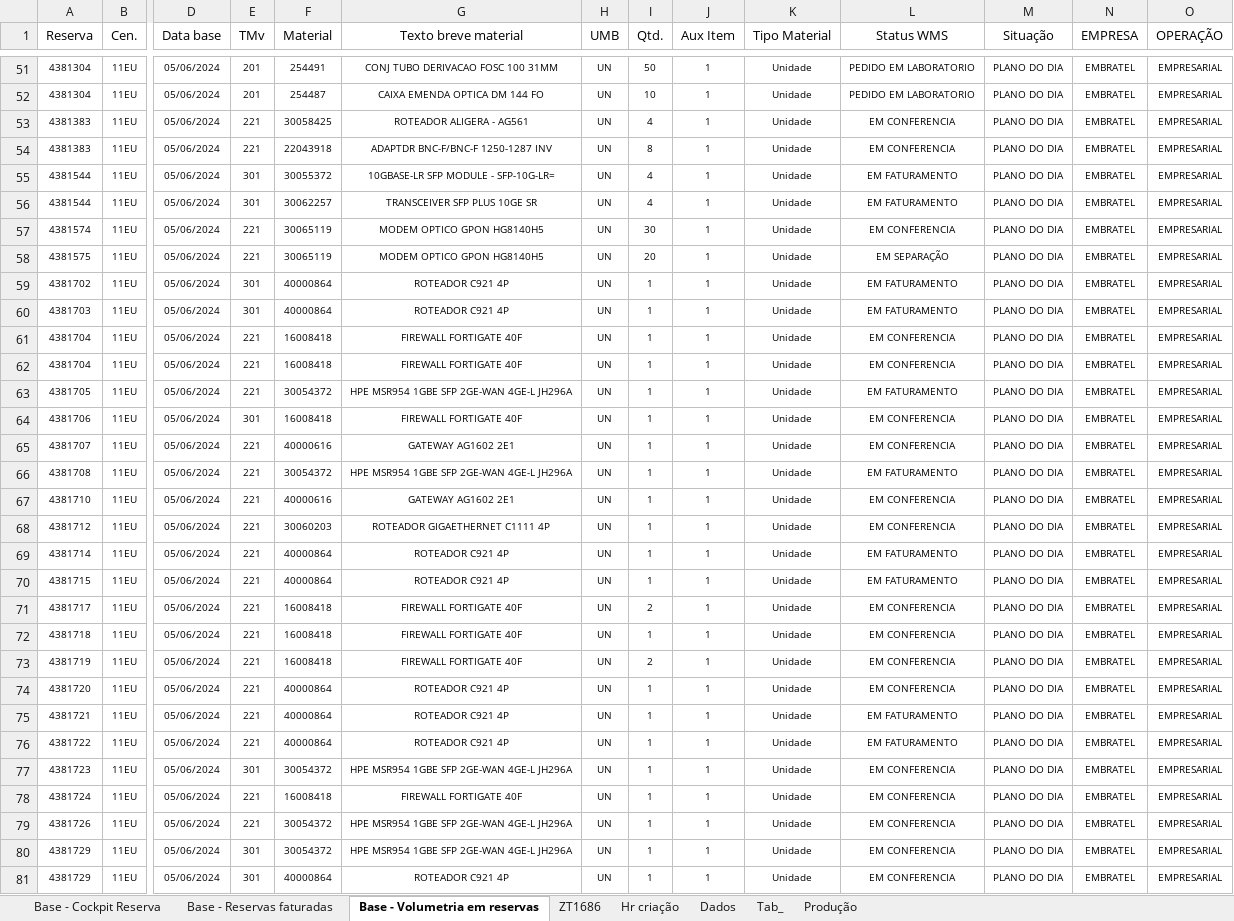
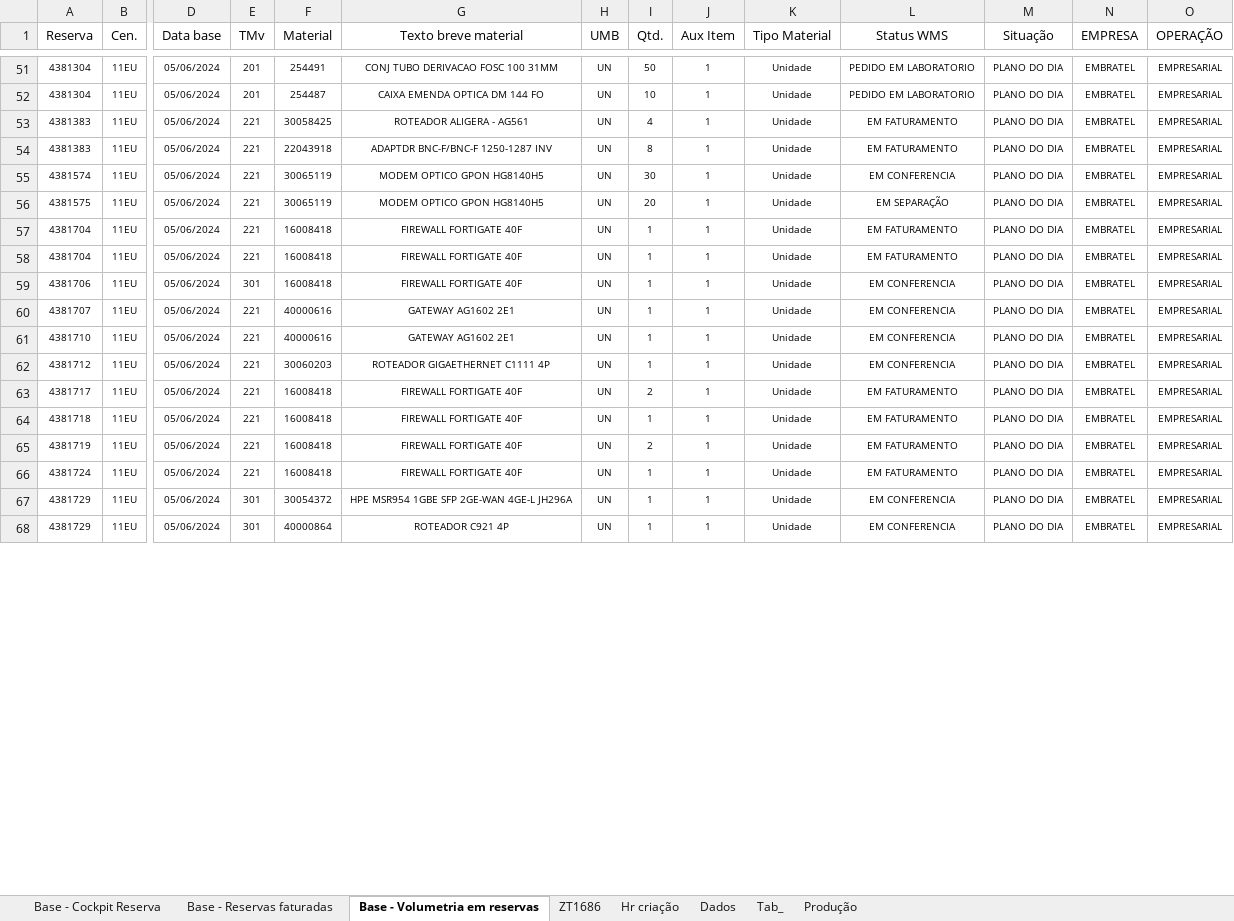
Before and after one commit to RedLinkAsh/CodigosPushAutomatico, an Excel workbook: tracking.xlsm, sheet Base - Volumetria em reservas, drawn as a sheet; only a part is shown, gaps mark what is left out; values as stored, in another font and other column widths than the file's, no borders; charts and pictures and table styles not drawn; removed rows and columns are numbered as before the commit, all else as after; rows hold the shown columns only; the diff covers the shown part only; the diff names each change by its address in the sheet, - before the commit and + after, or states it on an @@ line.

```diff
--- a/tracking.xlsm (sheet Base - Volumetria em reservas)
+++ b/tracking.xlsm (sheet Base - Volumetria em reservas)
-L53:L54 (Status WMS): EM CONFERENCIA
+L53:L54 (Status WMS): EM FATURAMENTO
-row 55: 4381544 | 11EU | 05/06/2024 | 301 | 30055372 | 10GBASE-LR SFP MODULE - SFP-10G-LR= | UN | 4 | 1 | Unidade | EM FATURAMENTO | PLANO DO DIA | EMBRATEL | EMPRESARIAL
-row 56: 4381544 | 11EU | 05/06/2024 | 301 | 30062257 | TRANSCEIVER SFP PLUS 10GE SR | UN | 4 | 1 | Unidade | EM FATURAMENTO | PLANO DO DIA | EMBRATEL | EMPRESARIAL
-row 59: 4381702 | 11EU | 05/06/2024 | 301 | 40000864 | ROTEADOR C921 4P | UN | 1 | 1 | Unidade | EM FATURAMENTO | PLANO DO DIA | EMBRATEL | EMPRESARIAL
-row 60: 4381703 | 11EU | 05/06/2024 | 301 | 40000864 | ROTEADOR C921 4P | UN | 1 | 1 | Unidade | EM FATURAMENTO | PLANO DO DIA | EMBRATEL | EMPRESARIAL
-L57:L58 (Status WMS): EM CONFERENCIA
+L57:L58 (Status WMS): EM FATURAMENTO
-row 63: 4381705 | 11EU | 05/06/2024 | 221 | 30054372 | HPE MSR954 1GBE SFP 2GE-WAN 4GE-L JH296A | UN | 1 | 1 | Unidade | EM FATURAMENTO | PLANO DO DIA | EMBRATEL | EMPRESARIAL
-row 66: 4381708 | 11EU | 05/06/2024 | 221 | 30054372 | HPE MSR954 1GBE SFP 2GE-WAN 4GE-L JH296A | UN | 1 | 1 | Unidade | EM FATURAMENTO | PLANO DO DIA | EMBRATEL | EMPRESARIAL
-row 69: 4381714 | 11EU | 05/06/2024 | 221 | 40000864 | ROTEADOR C921 4P | UN | 1 | 1 | Unidade | EM FATURAMENTO | PLANO DO DIA | EMBRATEL | EMPRESARIAL
-row 70: 4381715 | 11EU | 05/06/2024 | 221 | 40000864 | ROTEADOR C921 4P | UN | 1 | 1 | Unidade | EM FATURAMENTO | PLANO DO DIA | EMBRATEL | EMPRESARIAL
-L63:L65 (Status WMS): EM CONFERENCIA
+L63:L65 (Status WMS): EM FATURAMENTO
-row 74: 4381720 | 11EU | 05/06/2024 | 221 | 40000864 | ROTEADOR C921 4P | UN | 1 | 1 | Unidade | EM CONFERENCIA | PLANO DO DIA | EMBRATEL | EMPRESARIAL
-row 75: 4381721 | 11EU | 05/06/2024 | 221 | 40000864 | ROTEADOR C921 4P | UN | 1 | 1 | Unidade | EM FATURAMENTO | PLANO DO DIA | EMBRATEL | EMPRESARIAL
-row 76: 4381722 | 11EU | 05/06/2024 | 221 | 40000864 | ROTEADOR C921 4P | UN | 1 | 1 | Unidade | EM FATURAMENTO | PLANO DO DIA | EMBRATEL | EMPRESARIAL
-row 77: 4381723 | 11EU | 05/06/2024 | 301 | 30054372 | HPE MSR954 1GBE SFP 2GE-WAN 4GE-L JH296A | UN | 1 | 1 | Unidade | EM CONFERENCIA | PLANO DO DIA | EMBRATEL | EMPRESARIAL
-L66 (Status WMS): EM CONFERENCIA
+L66 (Status WMS): EM FATURAMENTO
-row 79: 4381726 | 11EU | 05/06/2024 | 221 | 30054372 | HPE MSR954 1GBE SFP 2GE-WAN 4GE-L JH296A | UN | 1 | 1 | Unidade | EM CONFERENCIA | PLANO DO DIA | EMBRATEL | EMPRESARIAL
```
Also changed, not shown: 9 added rows, 49 removed rows and 157 edited cells elsewhere in this sheet, sheet Tab_, sheet ZT1686, sheet Base - Cockpit Reserva, sheet Hr criação, sheet Dados, 2 other files.
